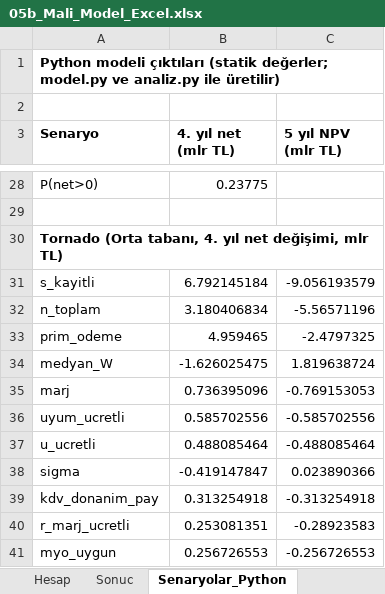
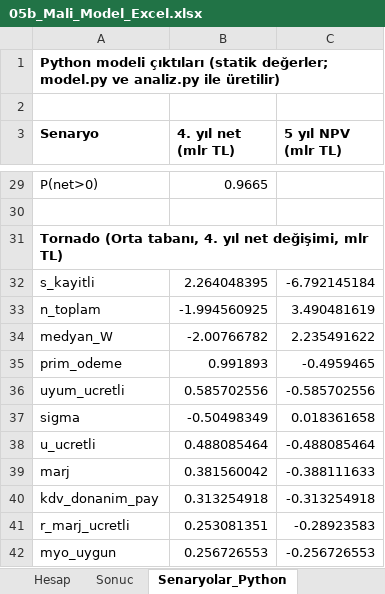
Before and after one commit to yabadabadu1234/Mucit-ai, an Excel workbook: kanun/EKLER_PDF/05b_Mali_Model_Excel.xlsx, sheet Senaryolar_Python, drawn as a sheet; only a part is shown, gaps mark what is left out; values as stored, in another font and other column widths than the file's, no borders; removed rows and columns are numbered as before the commit, all else as after; the diff covers the shown part only; the diff names each change by its address in the sheet, - before the commit and + after, or states it on an @@ line.

```diff
--- a/kanun/EKLER_PDF/05b_Mali_Model_Excel.xlsx (sheet Senaryolar_Python)
+++ b/kanun/EKLER_PDF/05b_Mali_Model_Excel.xlsx (sheet Senaryolar_Python)
-B29 (4. yıl net (mlr TL)): 0.23775
+B29 (4. yıl net (mlr TL)): 0.9665
-B32 (4. yıl net (mlr TL)): 6.792145184
+B32 (4. yıl net (mlr TL)): 2.264048395
-C32 (5 yıl NPV (mlr TL)): -9.056193579
+C32 (5 yıl NPV (mlr TL)): -6.792145184
-B33 (4. yıl net (mlr TL)): 3.180406834
+B33 (4. yıl net (mlr TL)): -1.994560925
-C33 (5 yıl NPV (mlr TL)): -5.56571196
+C33 (5 yıl NPV (mlr TL)): 3.490481619
-row 33: prim_odeme | 4.959465 | -2.4797325
-B34 (4. yıl net (mlr TL)): -1.626025475
+B34 (4. yıl net (mlr TL)): -2.00766782
-C34 (5 yıl NPV (mlr TL)): 1.819638724
+C34 (5 yıl NPV (mlr TL)): 2.235491622
-row 35: marj | 0.736395096 | -0.769153053
+row 35: prim_odeme | 0.991893 | -0.4959465
+row 37: sigma | -0.50498349 | 0.018361658
-row 38: sigma | -0.419147847 | 0.023890366
+row 39: marj | 0.381560042 | -0.388111633
```
Also changed, not shown: 7 added rows, 6 removed rows and 15 edited cells elsewhere in this sheet, sheet Girdiler, kanun/MALI_MODEL/MIKRO_MUKELLEF_MALI_MODEL.xlsx, 33 other files.
